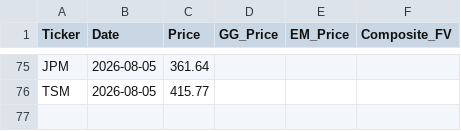
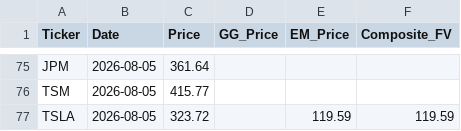
Before and after one commit to jaysang2908/Investment-Automation, a CSV file: price_history.csv, drawn as a sheet; only a part is shown, gaps mark what is left out; the diff names each change by its address in the sheet, - before the commit and + after, or states it on an @@ line.

Commit message:
history: TSLA price/FV snapshot

```diff
--- a/price_history.csv
+++ b/price_history.csv
+row 77: TSLA | 2026-08-05 | 323.72 |  | 119.59 | 119.59
```
